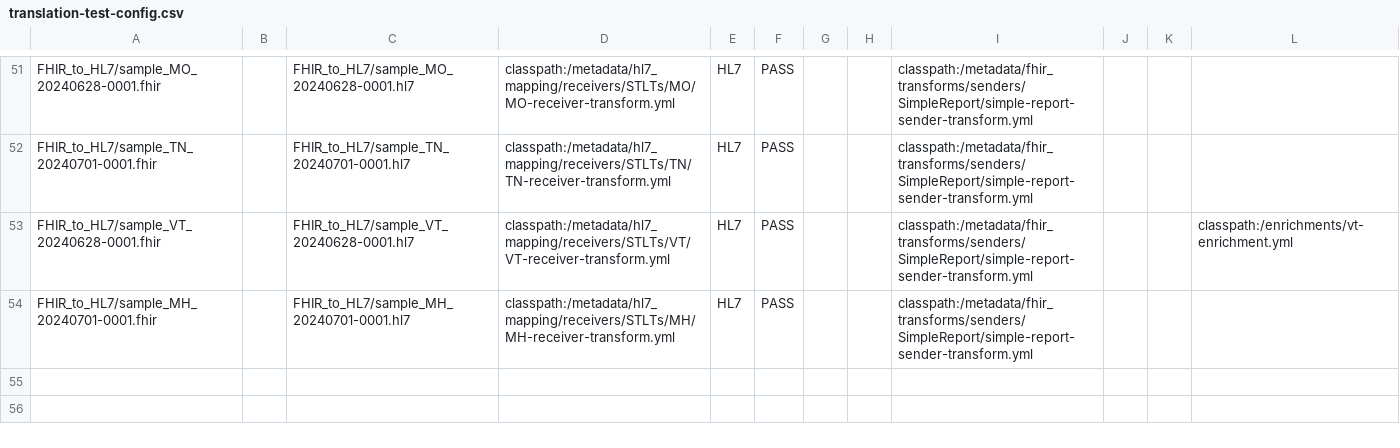
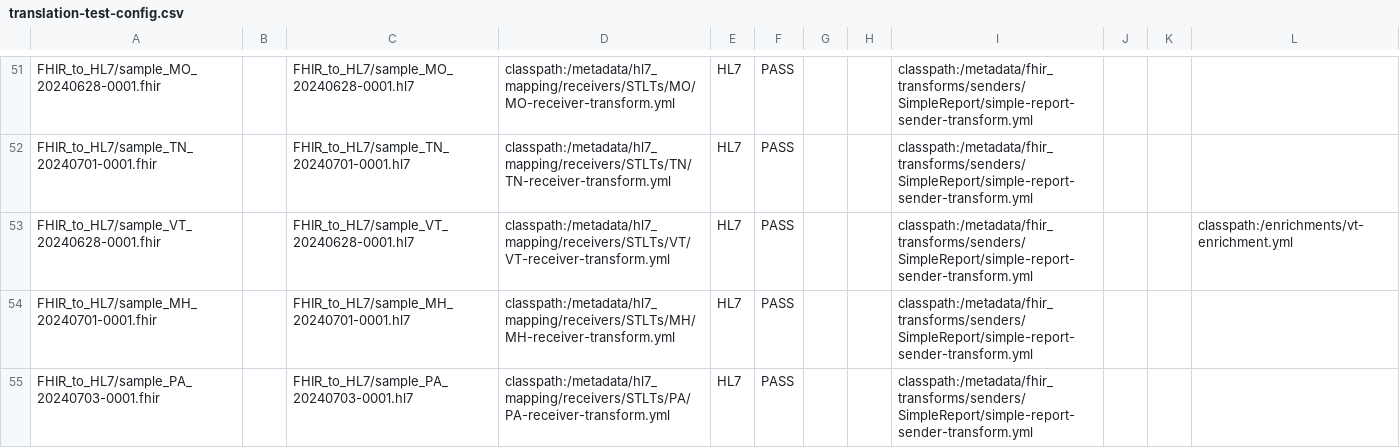
Before and after one commit to CDCgov/prime-reportstream, a CSV file: prime-router/src/testIntegration/resources/datatests/translation-test-config.csv, drawn as a sheet; only a part is shown, gaps mark what is left out; the diff names each change by its address in the sheet, - before the commit and + after, or states it on an @@ line.

```diff
--- a/prime-router/src/testIntegration/resources/datatests/translation-test-config.csv
+++ b/prime-router/src/testIntegration/resources/datatests/translation-test-config.csv
+row 55: FHIR_to_HL7/sample_PA_20240703-0001.fhir |  | FHIR_to_HL7/sample_PA_20240703-0001.hl7 | classpath:/metadata/hl7_mapping/receivers/STLTs/PA/PA-receiver-transform.yml | HL7 | PASS |  |  | classpath:/metadata/fhir_transforms/senders/SimpleReport/simple-report-sender-transform.yml
```
Also changed, not shown: 4 other files.
